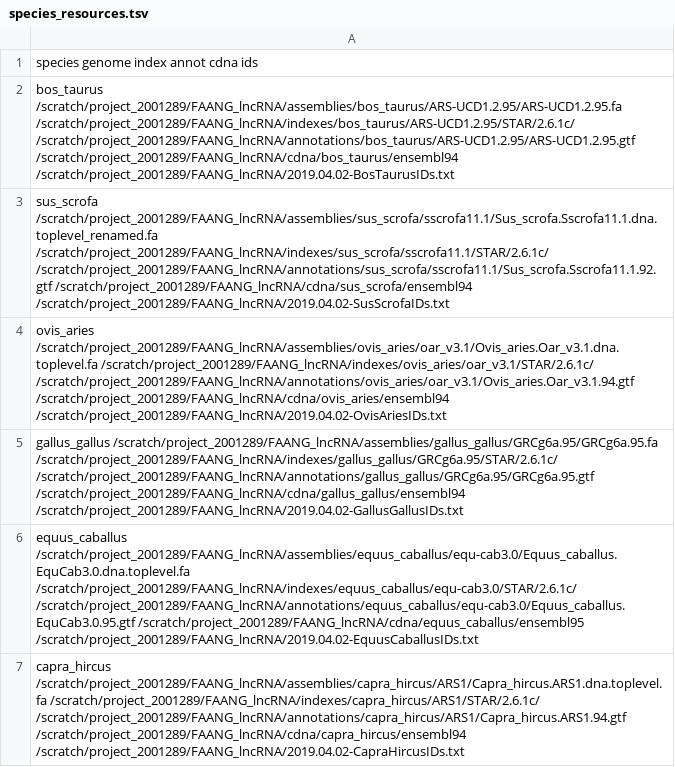
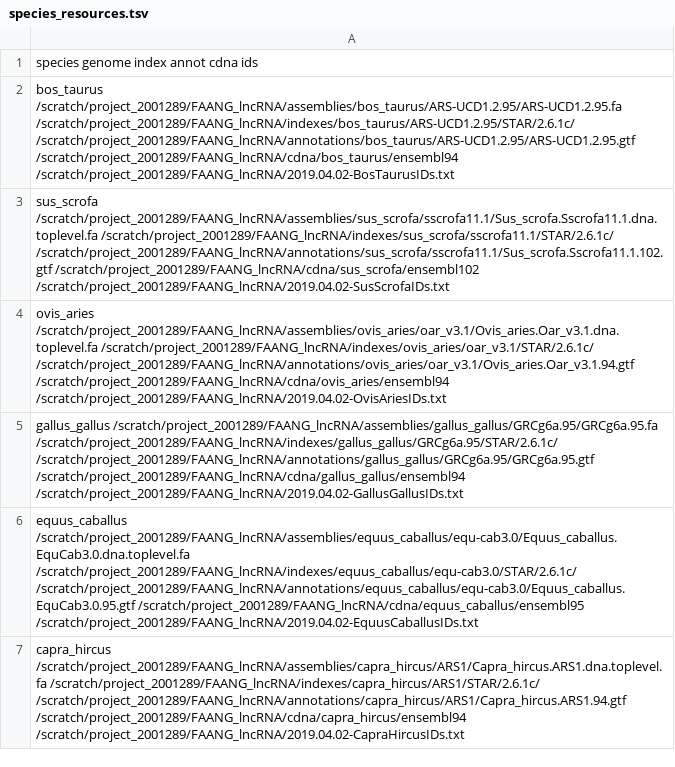
Before and after one commit to fischuu/Pipeline-lncRNA, a TSV file: species_resources.tsv, drawn as a sheet.

Commit message:
Update species_resources.tsv

```diff
--- a/species_resources.tsv
+++ b/species_resources.tsv
@@ -2,3 +2,3 @@ species genome index annot cdna ids
 bos_taurus /scratch/project_2001289/FAANG_lncRNA/assemblies/bos_taurus/ARS-UCD1.2.95/ARS-UCD1.2.95.fa /scratch/project_2001289/FAANG_lncRNA/indexes/bos_taurus/ARS-UCD1.2.95/STAR/2.6.1c/ /scratch/project_2001289/FAANG_lncRNA/annotations/bos_taurus/ARS-UCD1.2.95/ARS-UCD1.2.95.gtf /scratch/project_2001289/FAANG_lncRNA/cdna/bos_taurus/ensembl94 /scratch/project_2001289/FAANG_lncRNA/2019.04.02-BosTaurusIDs.txt
-sus_scrofa /scratch/project_2001289/FAANG_lncRNA/assemblies/sus_scrofa/sscrofa11.1/Sus_scrofa.Sscrofa11.1.dna.toplevel_renamed.fa /scratch/project_2001289/FAANG_lncRNA/indexes/sus_scrofa/sscrofa11.1/STAR/2.6.1c/ /scratch/project_2001289/FAANG_lncRNA/annotations/sus_scrofa/sscrofa11.1/Sus_scrofa.Sscrofa11.1.92.gtf /scratch/project_2001289/FAANG_lncRNA/cdna/sus_scrofa/ensembl94 /scratch/project_2001289/FAANG_lncRNA/2019.04.02-SusScrofaIDs.txt
+sus_scrofa /scratch/project_2001289/FAANG_lncRNA/assemblies/sus_scrofa/sscrofa11.1/Sus_scrofa.Sscrofa11.1.dna.toplevel.fa /scratch/project_2001289/FAANG_lncRNA/indexes/sus_scrofa/sscrofa11.1/STAR/2.6.1c/ /scratch/project_2001289/FAANG_lncRNA/annotations/sus_scrofa/sscrofa11.1/Sus_scrofa.Sscrofa11.1.102.gtf /scratch/project_2001289/FAANG_lncRNA/cdna/sus_scrofa/ensembl102 /scratch/project_2001289/FAANG_lncRNA/2019.04.02-SusScrofaIDs.txt
 ovis_aries /scratch/project_2001289/FAANG_lncRNA/assemblies/ovis_aries/oar_v3.1/Ovis_aries.Oar_v3.1.dna.toplevel.fa /scratch/project_2001289/FAANG_lncRNA/indexes/ovis_aries/oar_v3.1/STAR/2.6.1c/ /scratch/project_2001289/FAANG_lncRNA/annotations/ovis_aries/oar_v3.1/Ovis_aries.Oar_v3.1.94.gtf /scratch/project_2001289/FAANG_lncRNA/cdna/ovis_aries/ensembl94 /scratch/project_2001289/FAANG_lncRNA/2019.04.02-OvisAriesIDs.txt
```
